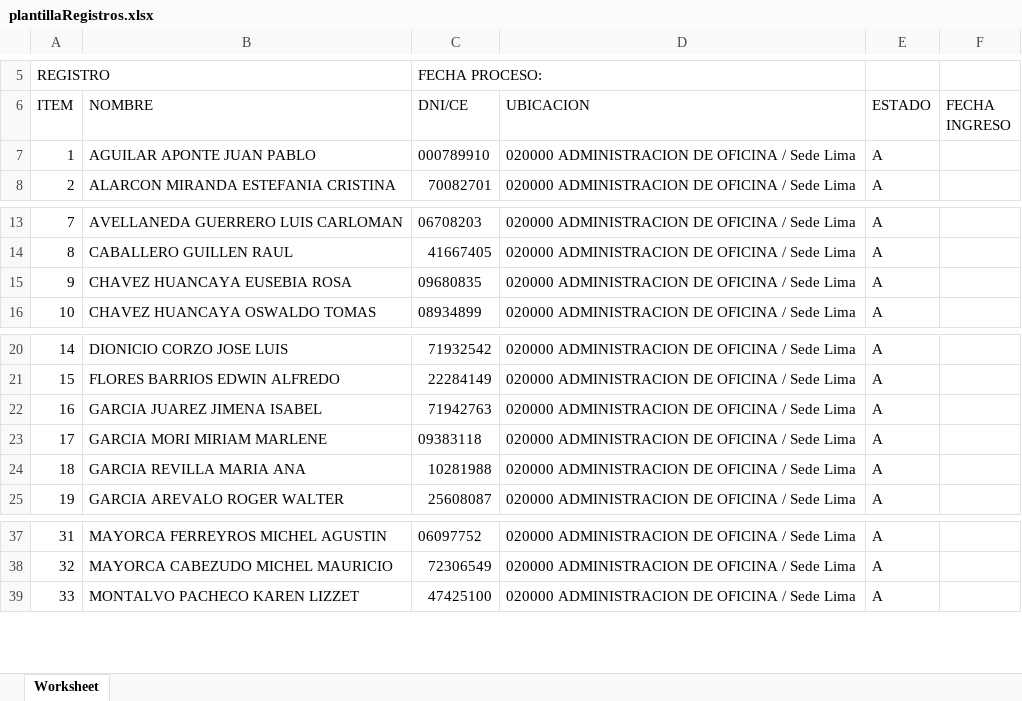
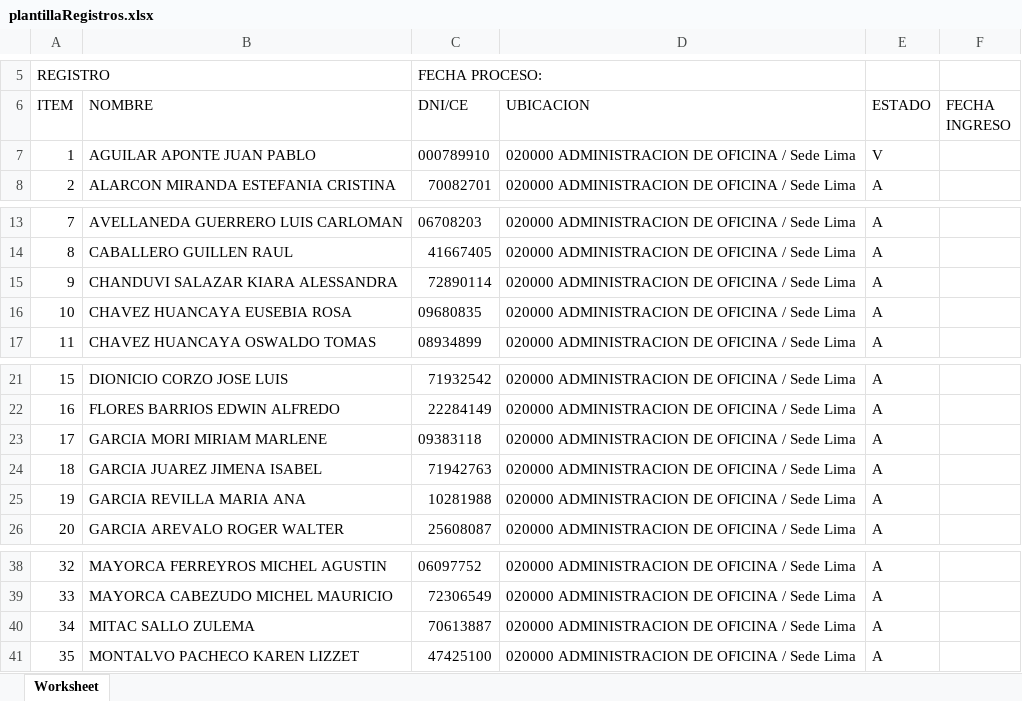
Before and after one commit to KeslyUA/Master, an Excel workbook: documentos/plantillas/plantillaRegistros.xlsx, sheet Worksheet, drawn as a sheet; only a part is shown, gaps mark what is left out; values as stored, in another font and other column widths than the file's, no borders; addresses are those after the commit; the diff names each change by its address in the sheet, - before the commit and + after, or states it on an @@ line.

```diff
--- a/documentos/plantillas/plantillaRegistros.xlsx (sheet Worksheet)
+++ b/documentos/plantillas/plantillaRegistros.xlsx (sheet Worksheet)
-E7 (ESTADO): A
+E7 (ESTADO): V
+row 15: 9 | CHANDUVI SALAZAR KIARA ALESSANDRA | 72890114 | 020000 ADMINISTRACION DE OFICINA / Sede Lima | A
@@ column A (ITEM) renumbered from row 16 down @@
+row 40: 34 | MITAC SALLO ZULEMA | 70613887 | 020000 ADMINISTRACION DE OFICINA / Sede Lima | A
```
Also changed, not shown: 6 other files.
